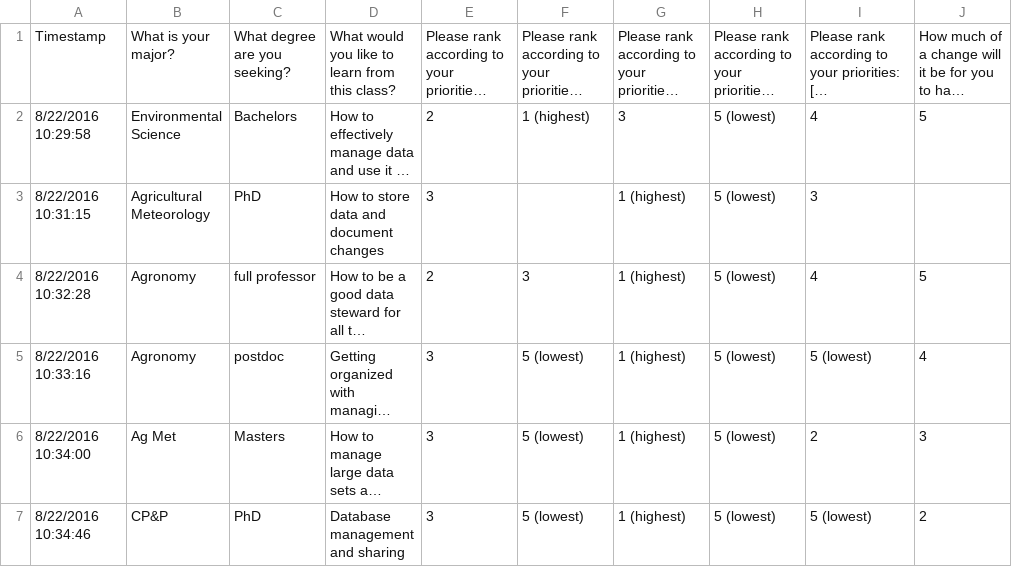
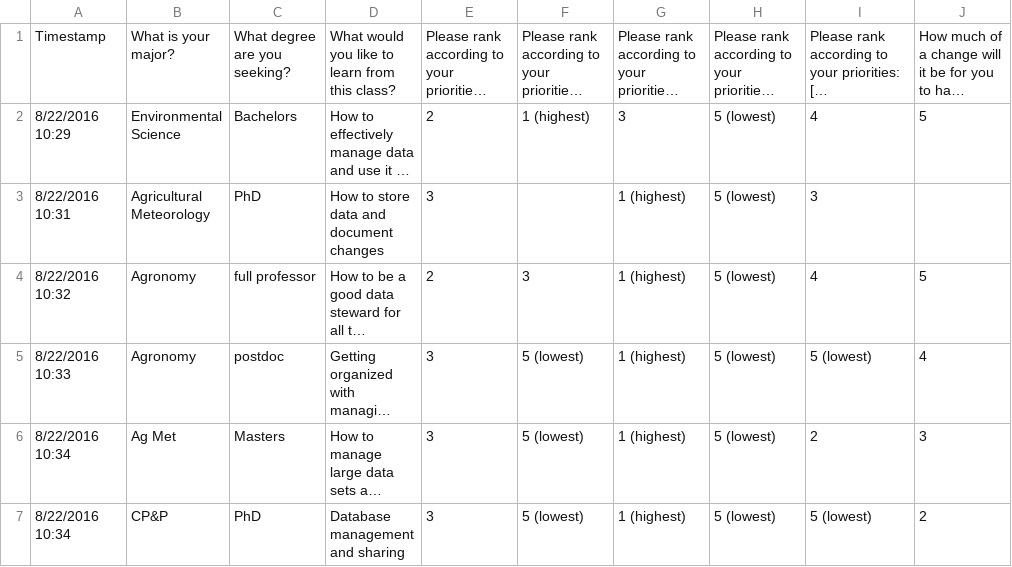
Before and after one commit to agron590-ISU/materials, a CSV file: week_02/data-collection-and-spreadsheets/data/responses.csv, drawn as a sheet; only a part is shown; long unchanged cells end in …; the diff covers the shown part only; the diff names each change by its address in the sheet, - before the commit and + after, or states it on an @@ line.

Commit message:
Just looked at the survey response and not sure why being asked to commit. LOL, it so late. LOL LOL LOL

```diff
--- a/week_02/data-collection-and-spreadsheets/data/responses.csv
+++ b/week_02/data-collection-and-spreadsheets/data/responses.csv
-A2: 8/22/2016 10:29:58
+A2: 8/22/2016 10:29
-A3: 8/22/2016 10:31:15
+A3: 8/22/2016 10:31
-A4: 8/22/2016 10:32:28
+A4: 8/22/2016 10:32
-A5: 8/22/2016 10:33:16
+A5: 8/22/2016 10:33
-A6: 8/22/2016 10:34:00
+A6: 8/22/2016 10:34
-A7: 8/22/2016 10:34:46
+A7: 8/22/2016 10:34
```
Also changed, not shown: 4 removed rows and 1 edited cell elsewhere in this file, 1 other file.
